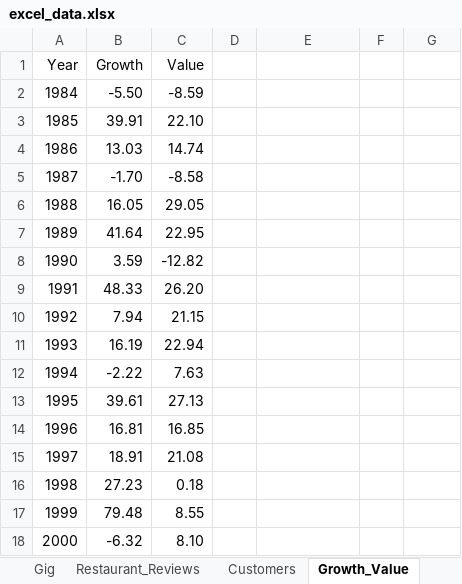
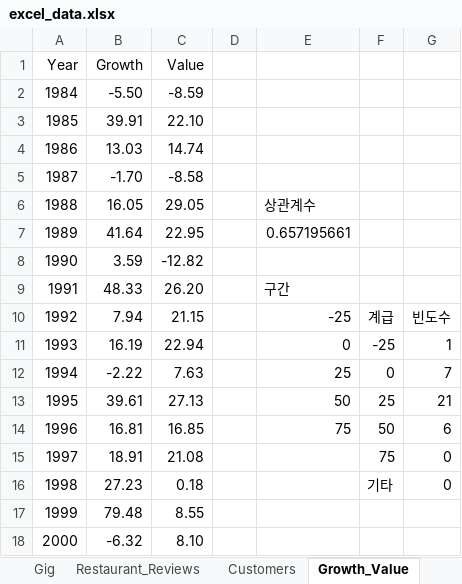
Before and after one commit to Dinoryong/hanaro01, an Excel workbook: excel/excel_data.xlsx, sheet Growth_Value, drawn as a sheet; only a part is shown; values as stored, in another font and other column widths than the file's, no borders; charts and pictures not drawn; the diff names each change by its address in the sheet, - before the commit and + after, or states it on an @@ line.

```diff
--- a/excel/excel_data.xlsx (sheet Growth_Value)
+++ b/excel/excel_data.xlsx (sheet Growth_Value)
-E6: (empty)
+E6: 상관계수
-E7: (empty)
+E7: 0.657195661
-E9: (empty)
+E9: 구간
-E10: (empty)
+E10: -25
-F10: (empty)
+F10: 계급
-G10: (empty)
+G10: 빈도수
-E11: (empty)
+E11: 0
-F11: (empty)
+F11: -25
-G11: (empty)
+G11: 1
-E12: (empty)
+E12: 25
-F12: (empty)
+F12: 0
-G12: (empty)
+G12: 7
-E13: (empty)
+E13: 50
-F13: (empty)
+F13: 25
-G13: (empty)
+G13: 21
-E14: (empty)
+E14: 75
-F14: (empty)
+F14: 50
-G14: (empty)
+G14: 6
-F15: (empty)
+F15: 75
-G15:G16: (empty)
+G15:G16: 0
-F16: (empty)
+F16: 기타
```
Also changed, not shown: sheet Bookstores, sheet Promotion, sheet Transit_Survey, sheet Birth_Life, other sheet tabs, charts or pictures, excel/excel_data_0509.xlsx.
